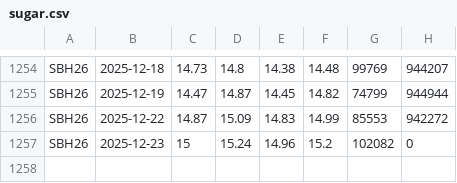
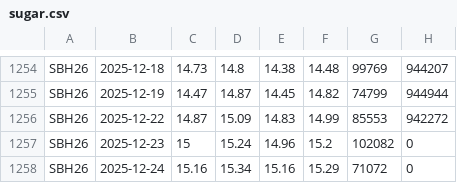
Before and after one commit to Akash28599/price, a CSV file: src/data/sugar.csv, drawn as a sheet; only a part is shown, gaps mark what is left out; the diff names each change by its address in the sheet, - before the commit and + after, or states it on an @@ line.

```diff
--- a/src/data/sugar.csv
+++ b/src/data/sugar.csv
+row 1258: SBH26 | 2025-12-24 | 15.16 | 15.34 | 15.16 | 15.29 | 71072 | 0
```
Also changed, not shown: src/data/alumnium.csv, src/data/brentcrude.csv, 13 other files.
